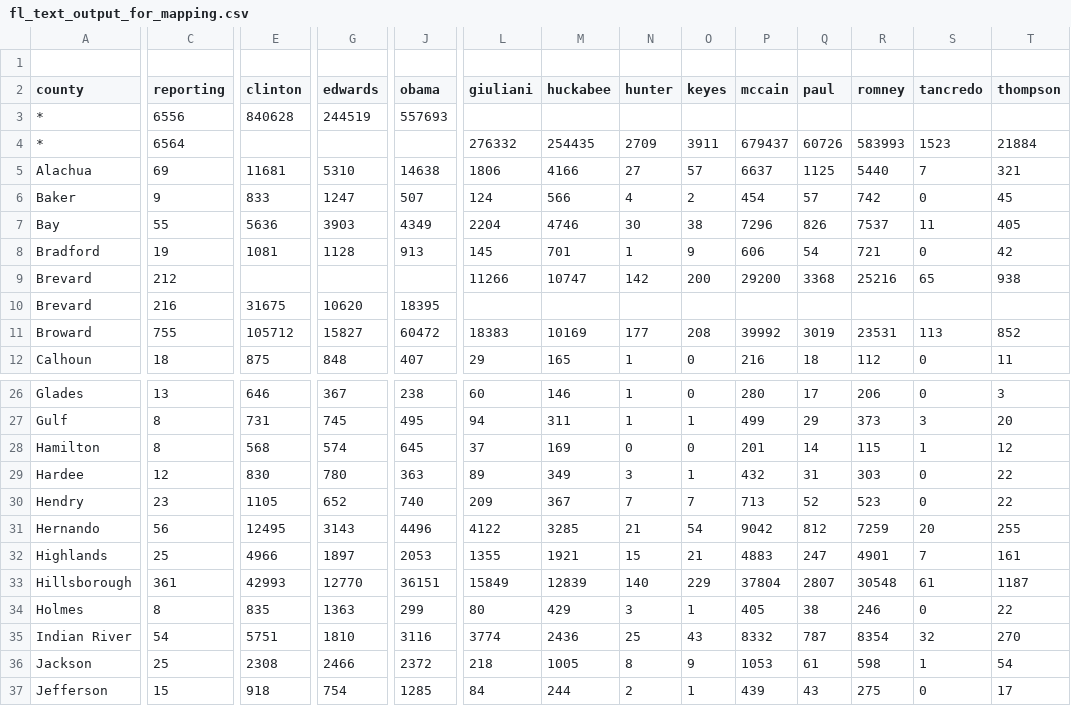
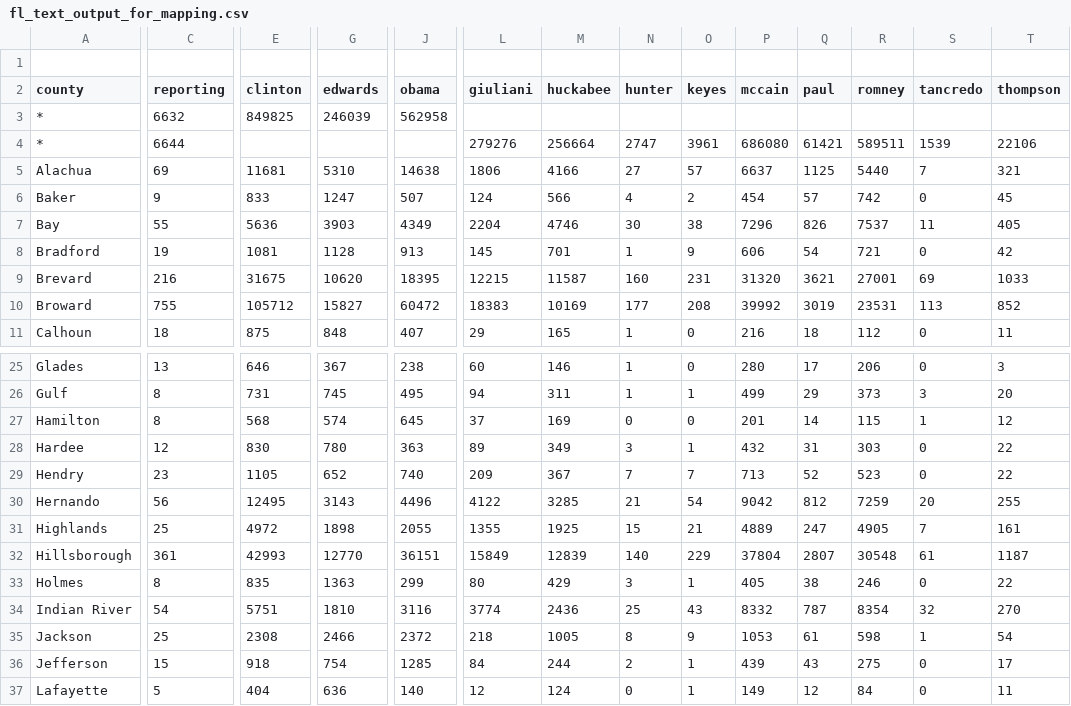
Before and after one commit to googlearchive/js-v2-samples, a CSV file: elections/2008/primary/states/fl/fl_text_output_for_mapping.csv, drawn as a sheet; only a part is shown, gaps mark what is left out; the shorter side is filled out with more unchanged rows; removed rows and columns are numbered as before the commit, all else as after; rows hold the shown columns only; the diff covers the shown part only; the diff names each change by its address in the sheet, - before the commit and + after, or states it on an @@ line.

```diff
--- a/elections/2008/primary/states/fl/fl_text_output_for_mapping.csv
+++ b/elections/2008/primary/states/fl/fl_text_output_for_mapping.csv
-C3 (reporting): 6556
+C3 (reporting): 6632
-E3 (clinton): 840628
+E3 (clinton): 849825
-G3 (edwards): 244519
+G3 (edwards): 246039
-J3 (obama): 557693
+J3 (obama): 562958
-C4 (reporting): 6564
+C4 (reporting): 6644
-L4 (giuliani): 276332
+L4 (giuliani): 279276
-M4 (huckabee): 254435
+M4 (huckabee): 256664
-N4 (hunter): 2709
+N4 (hunter): 2747
-O4 (keyes): 3911
+O4 (keyes): 3961
-P4 (mccain): 679437
+P4 (mccain): 686080
-Q4 (paul): 60726
+Q4 (paul): 61421
-R4 (romney): 583993
+R4 (romney): 589511
-S4 (tancredo): 1523
+S4 (tancredo): 1539
-T4 (thompson): 21884
+T4 (thompson): 22106
-row 9: Brevard | 212 |  |  |  | 11266 | 10747 | 142 | 200 | 29200 | 3368 | 25216 | 65 | 938
-L9 (giuliani): (empty)
+L9 (giuliani): 12215
-M9 (huckabee): (empty)
+M9 (huckabee): 11587
-N9 (hunter): (empty)
+N9 (hunter): 160
-O9 (keyes): (empty)
+O9 (keyes): 231
-P9 (mccain): (empty)
+P9 (mccain): 31320
-Q9 (paul): (empty)
+Q9 (paul): 3621
-R9 (romney): (empty)
+R9 (romney): 27001
-S9 (tancredo): (empty)
+S9 (tancredo): 69
-T9 (thompson): (empty)
+T9 (thompson): 1033
-E31 (clinton): 4966
+E31 (clinton): 4972
-G31 (edwards): 1897
+G31 (edwards): 1898
-J31 (obama): 2053
+J31 (obama): 2055
-M31 (huckabee): 1921
+M31 (huckabee): 1925
-P31 (mccain): 4883
+P31 (mccain): 4889
-R31 (romney): 4901
+R31 (romney): 4905
```
Also changed, not shown: 1 moved row and 41 edited cells elsewhere in this file, 2 other files.
